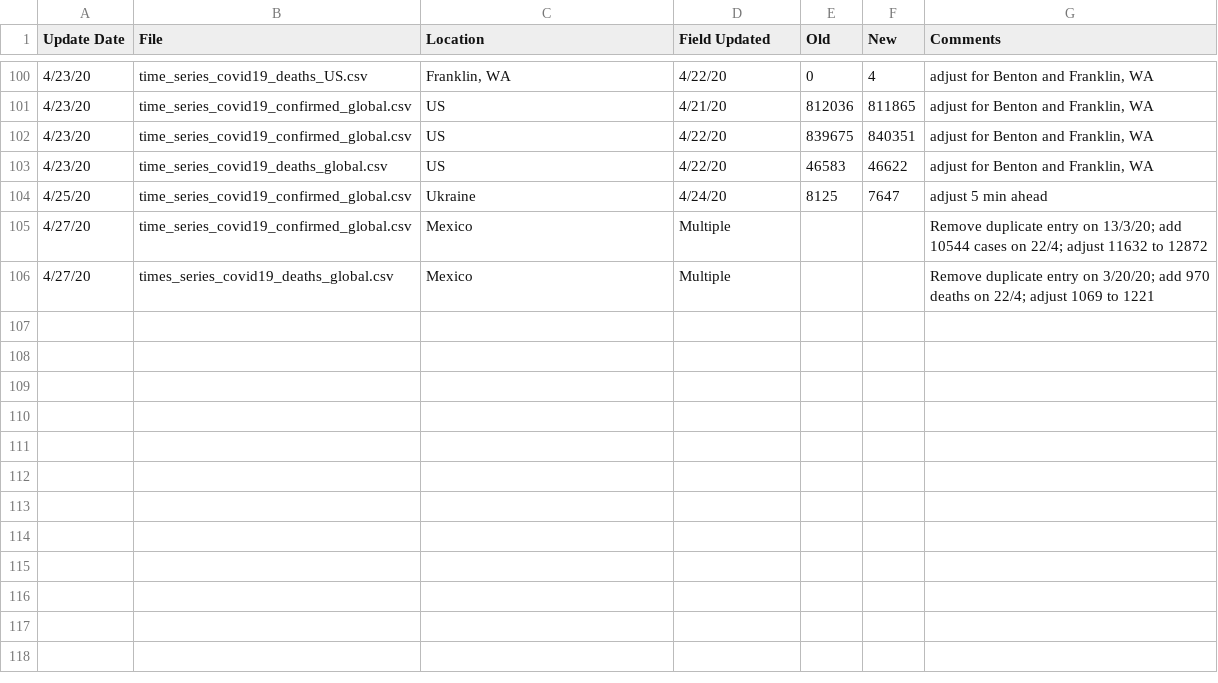
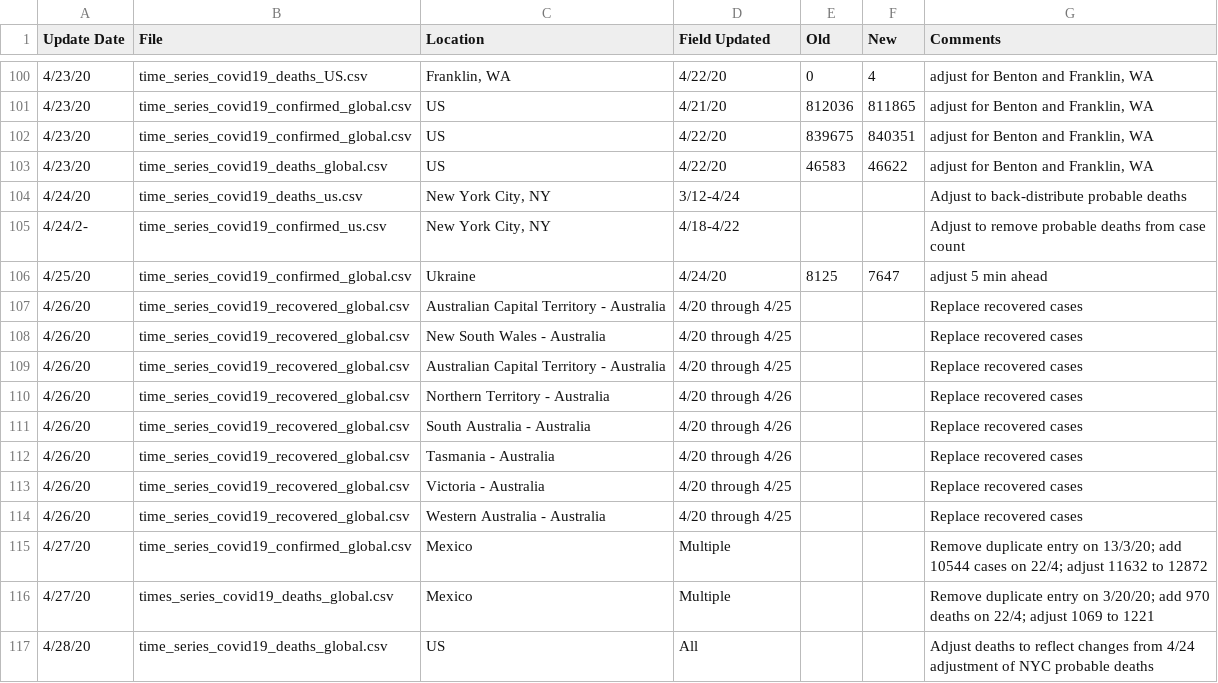
Before and after one commit to mehrankr/mehrankr.github.io, a CSV file: covid19/COVID-19/csse_covid_19_data/csse_covid_19_time_series/Errata.csv, drawn as a sheet; only a part is shown, gaps mark what is left out; the diff names each change by its address in the sheet, - before the commit and + after, or states it on an @@ line.

```diff
--- a/covid19/COVID-19/csse_covid_19_data/csse_covid_19_time_series/Errata.csv
+++ b/covid19/COVID-19/csse_covid_19_data/csse_covid_19_time_series/Errata.csv
+row 104: 4/24/20 | time_series_covid19_deaths_us.csv | New York City, NY | 3/12-4/24 |  |  | Adjust to back-distribute probable deaths
+row 105: 4/24/2- | time_series_covid19_confirmed_us.csv | New York City, NY | 4/18-4/22 |  |  | Adjust to remove probable deaths from case count
+row 107: 4/26/20 | time_series_covid19_recovered_global.csv | Australian Capital Territory - Australia | 4/20 through 4/25 |  |  | Replace recovered cases
+row 108: 4/26/20 | time_series_covid19_recovered_global.csv | New South Wales - Australia | 4/20 through 4/25 |  |  | Replace recovered cases
+row 109: 4/26/20 | time_series_covid19_recovered_global.csv | Australian Capital Territory - Australia | 4/20 through 4/25 |  |  | Replace recovered cases
+row 110: 4/26/20 | time_series_covid19_recovered_global.csv | Northern Territory - Australia | 4/20 through 4/26 |  |  | Replace recovered cases
+row 111: 4/26/20 | time_series_covid19_recovered_global.csv | South Australia - Australia | 4/20 through 4/26 |  |  | Replace recovered cases
+row 112: 4/26/20 | time_series_covid19_recovered_global.csv | Tasmania - Australia | 4/20 through 4/26 |  |  | Replace recovered cases
+row 113: 4/26/20 | time_series_covid19_recovered_global.csv | Victoria - Australia | 4/20 through 4/25 |  |  | Replace recovered cases
+row 114: 4/26/20 | time_series_covid19_recovered_global.csv | Western Australia - Australia | 4/20 through 4/25 |  |  | Replace recovered cases
+row 117: 4/28/20 | time_series_covid19_deaths_global.csv | US | All |  |  | Adjust deaths to reflect changes from 4/24 adjustment of NYC probable deaths
```
Also changed, not shown: covid19/COVID-19/csse_covid_19_data/csse_covid_19_time_series/time_series_covid19_confirmed_global.csv, covid19/COVID-19/csse_covid_19_data/csse_covid_19_time_series/time_series_covid19_deaths_global.csv, 10 other files.
